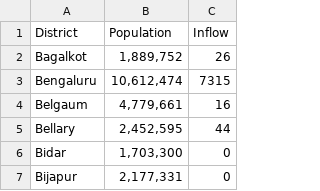
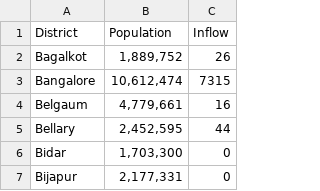
Before and after one commit to meghanabhange/CovidSeer, a CSV file: _notebooks/KarnatakaDistrictInfo.csv, drawn as a sheet; only a part is shown.

```diff
--- a/_notebooks/KarnatakaDistrictInfo.csv
+++ b/_notebooks/KarnatakaDistrictInfo.csv
@@ -2,3 +2,3 @@ District,Population,Inflow
 Bagalkot,"1,889,752",26
-Bengaluru,"10,612,474",7315
+Bangalore,"10,612,474",7315
 Belgaum,"4,779,661",16
```
Also changed, not shown: 1 other file.
